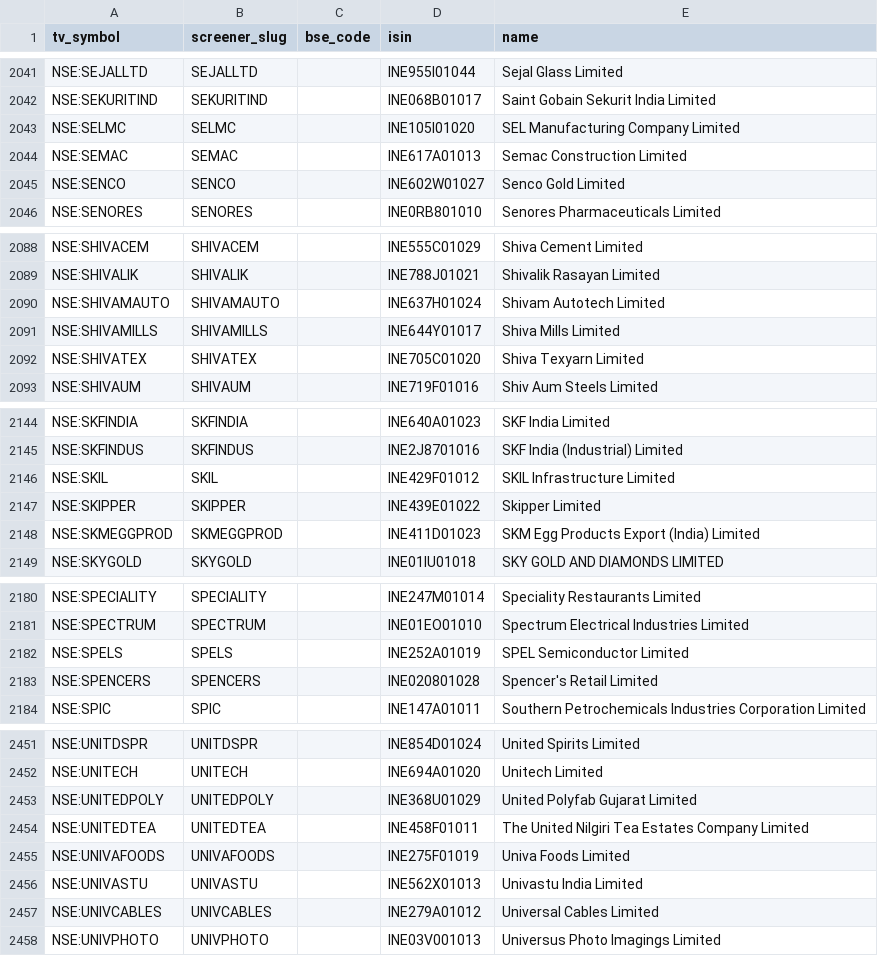
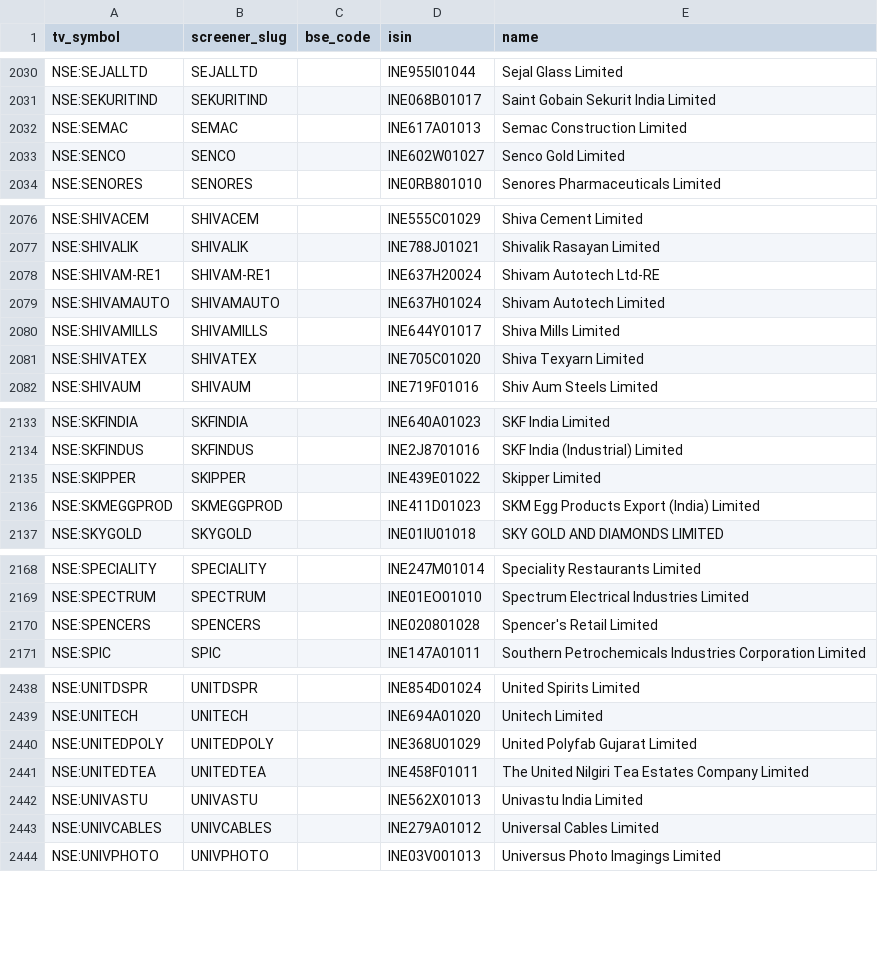
Before and after one commit to KalpenPatel2026/tv-shareholding-overlay, a CSV file: universe.csv, drawn as a sheet; only a part is shown, gaps mark what is left out; the diff covers the shown part only.

```diff
--- a/universe.csv
+++ b/universe.csv
@@ -2042,3 +2031,2 @@ NSE:SEJALLTD,SEJALLTD,,INE955I01044,Sejal Glass Limited
 NSE:SEKURITIND,SEKURITIND,,INE068B01017,Saint Gobain Sekurit India Limited
-NSE:SELMC,SELMC,,INE105I01020,SEL Manufacturing Company Limited
 NSE:SEMAC,SEMAC,,INE617A01013,Semac Construction Limited
@@ -2089,2 +2077,3 @@ NSE:SHIVACEM,SHIVACEM,,INE555C01029,Shiva Cement Limited
 NSE:SHIVALIK,SHIVALIK,,INE788J01021,Shivalik Rasayan Limited
+NSE:SHIVAM-RE1,SHIVAM-RE1,,INE637H20024,Shivam Autotech Ltd-RE
 NSE:SHIVAMAUTO,SHIVAMAUTO,,INE637H01024,Shivam Autotech Limited
@@ -2145,3 +2134,2 @@ NSE:SKFINDIA,SKFINDIA,,INE640A01023,SKF India Limited
 NSE:SKFINDUS,SKFINDUS,,INE2J8701016,SKF India (Industrial) Limited
-NSE:SKIL,SKIL,,INE429F01012,SKIL Infrastructure Limited
 NSE:SKIPPER,SKIPPER,,INE439E01022,Skipper Limited
@@ -2181,3 +2169,2 @@ NSE:SPECIALITY,SPECIALITY,,INE247M01014,Speciality Restaurants Limited
 NSE:SPECTRUM,SPECTRUM,,INE01EO01010,Spectrum Electrical Industries Limited
-NSE:SPELS,SPELS,,INE252A01019,SPEL Semiconductor Limited
 NSE:SPENCERS,SPENCERS,,INE020801028,Spencer's Retail Limited
@@ -2454,3 +2441,2 @@ NSE:UNITEDPOLY,UNITEDPOLY,,INE368U01029,United Polyfab Gujarat Limited
 NSE:UNITEDTEA,UNITEDTEA,,INE458F01011,The United Nilgiri Tea Estates Company Limited
-NSE:UNIVAFOODS,UNIVAFOODS,,INE275F01019,Univa Foods Limited
 NSE:UNIVASTU,UNIVASTU,,INE562X01013,Univastu India Limited
```
Also changed, not shown: 10 added rows and 11 removed rows elsewhere in this file, 2 other files.
